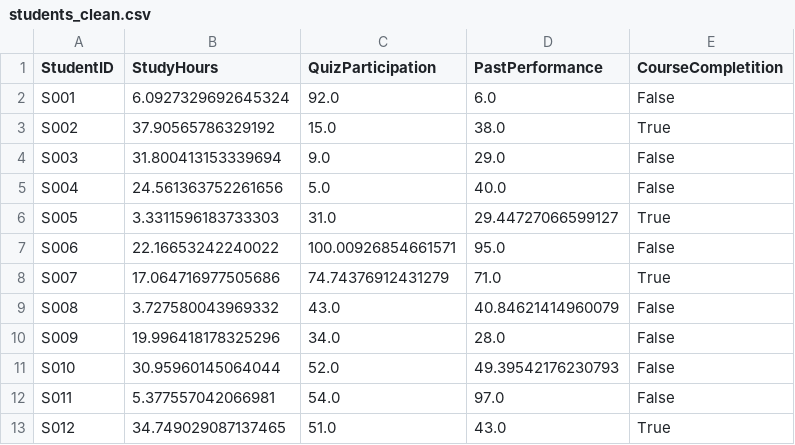
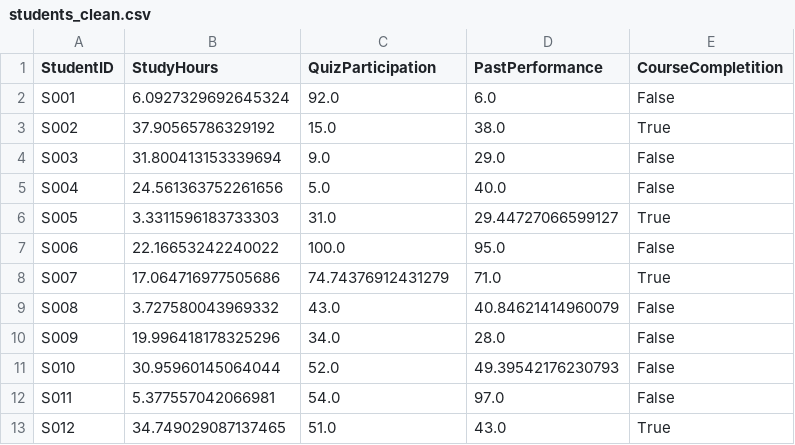
Before and after one commit to renatogoedert/PostdocAI, a CSV file: ProgrammingforAI/CA/students_clean.csv, drawn as a sheet; only a part is shown.

```diff
--- a/ProgrammingforAI/CA/students_clean.csv
+++ b/ProgrammingforAI/CA/students_clean.csv
@@ -6,3 +6,3 @@ S004,24.561363752261656,5.0,40.0,False
 S005,3.3311596183733303,31.0,29.44727066599127,True
-S006,22.16653242240022,100.00926854661571,95.0,False
+S006,22.16653242240022,100.0,95.0,False
 S007,17.064716977505686,74.74376912431279,71.0,True
```
Also changed, not shown: 1 other file.
